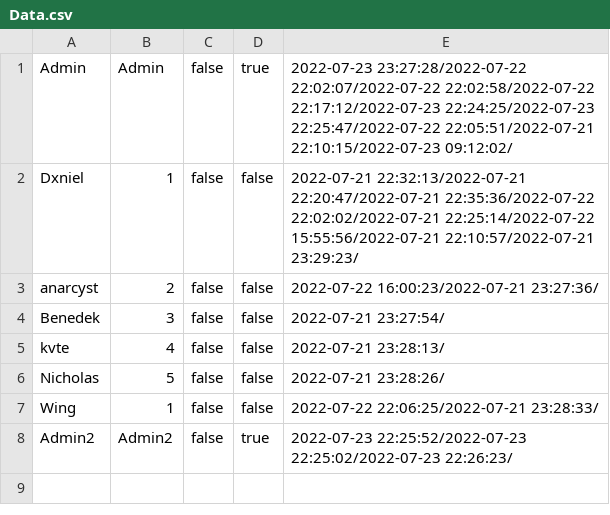
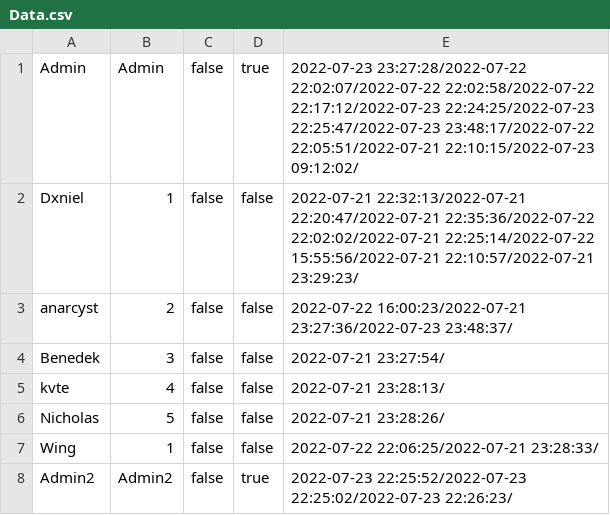
Before and after one commit to Dani3lx/Video-Entertainment-System, a CSV file: phase1/datasets/Data.csv, drawn as a sheet.

```diff
--- a/phase1/datasets/Data.csv
+++ b/phase1/datasets/Data.csv
@@ -1,4 +1,4 @@
-Admin,Admin,false,true,2022-07-23 23:27:28/2022-07-22 22:02:07/2022-07-22 22:02:58/2022-07-22 22:17:12/2022-07-23 22:24:25/2022-07-23 22:25:47/2022-07-22 22:05:51/2022-07-21 22:10:15/2022-07-23 09:12:02/
+Admin,Admin,false,true,2022-07-23 23:27:28/2022-07-22 22:02:07/2022-07-22 22:02:58/2022-07-22 22:17:12/2022-07-23 22:24:25/2022-07-23 22:25:47/2022-07-23 23:48:17/2022-07-22 22:05:51/2022-07-21 22:10:15/2022-07-23 09:12:02/
 Dxniel,1,false,false,2022-07-21 22:32:13/2022-07-21 22:20:47/2022-07-21 22:35:36/2022-07-22 22:02:02/2022-07-21 22:25:14/2022-07-22 15:55:56/2022-07-21 22:10:57/2022-07-21 23:29:23/
-anarcyst,2,false,false,2022-07-22 16:00:23/2022-07-21 23:27:36/
+anarcyst,2,false,false,2022-07-22 16:00:23/2022-07-21 23:27:36/2022-07-23 23:48:37/
 Benedek,3,false,false,2022-07-21 23:27:54/
```
Also changed, not shown: 3 other files.
